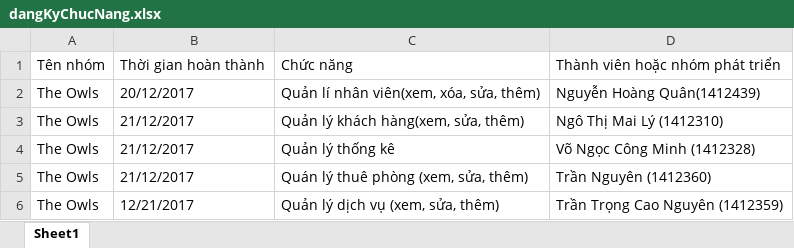
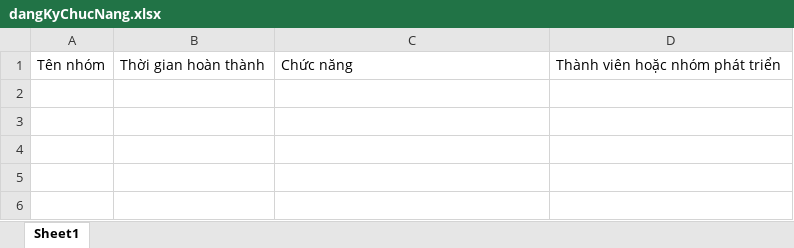
Before and after one commit to vongoccongminh/quanlykhachsan, an Excel workbook: SouceCode/Schedule/dangKyChucNang.xlsx, sheet Sheet1, drawn as a sheet; values as stored, in another font and other column widths than the file's, no borders; table styles not drawn; the diff names each change by its address in the sheet, - before the commit and + after, or states it on an @@ line.

Commit message:
Add files via upload
update dang ky chuc nang

```diff
--- a/SouceCode/Schedule/dangKyChucNang.xlsx (sheet Sheet1)
+++ b/SouceCode/Schedule/dangKyChucNang.xlsx (sheet Sheet1)
-row 2: The Owls | 20/12/2017 | Quản lí nhân viên(xem, xóa, sửa, thêm) | Nguyễn Hoàng Quân(1412439)
-row 3: The Owls | 21/12/2017 | Quản lý khách hàng(xem, sửa, thêm) | Ngô Thị Mai Lý (1412310)
-row 4: The Owls | 21/12/2017 | Quản lý thống kê | Võ Ngọc Công Minh (1412328)
-row 5: The Owls | 21/12/2017 | Quán lý thuê phòng (xem, sửa, thêm) | Trần Nguyên (1412360)
-row 6: The Owls | 12/21/2017 | Quản lý dịch vụ (xem, sửa, thêm) | Trần Trọng Cao Nguyên (1412359)
```
